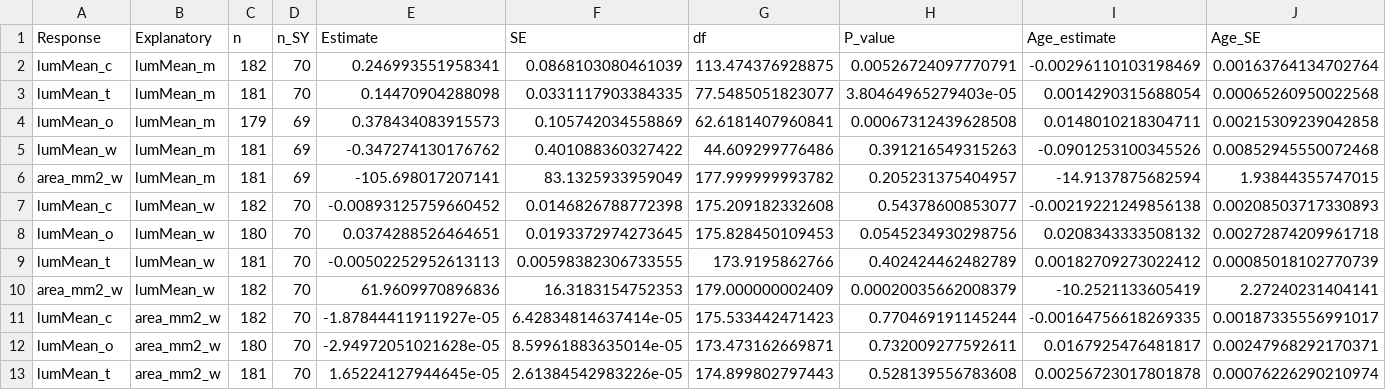
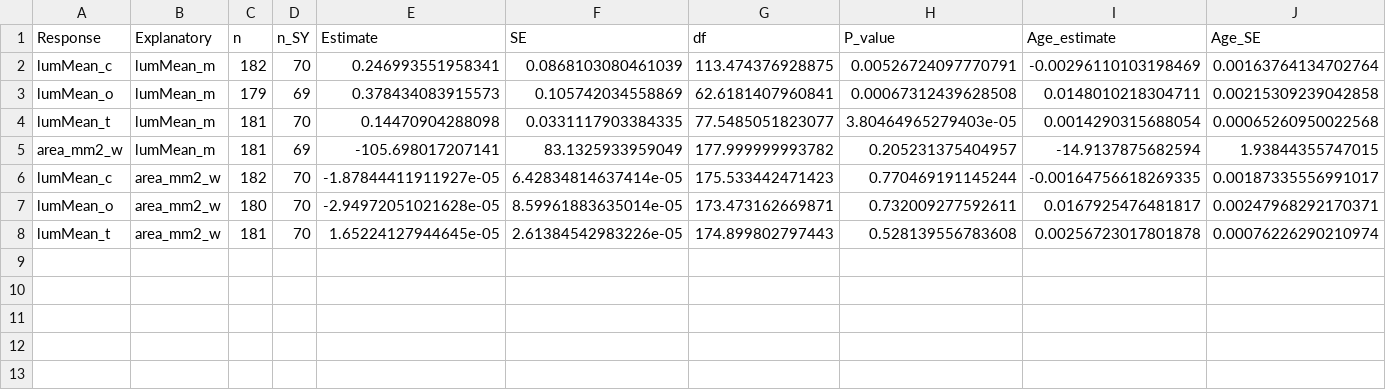
Before and after one commit to madelynore/BTBW_plumage, a CSV file: results/patch_correlations/Color_lmm_model_results.csv, drawn as a sheet; only a part is shown; removed rows and columns are numbered as before the commit, all else as after; rows hold the shown columns only; the diff names each change by its address in the sheet, - before the commit and + after, or states it on an @@ line.

```diff
--- a/results/patch_correlations/Color_lmm_model_results.csv
+++ b/results/patch_correlations/Color_lmm_model_results.csv
@@ row 4 moved to row 3: lumMean_o @@
-row 5: lumMean_w | lumMean_m | 181 | 69 | -0.347274130176762 | 0.401088360327422 | 44.609299776486 | 0.391216549315263 | -0.0901253100345526 | 0.00852945550072468
-row 7: lumMean_c | lumMean_w | 182 | 70 | -0.00893125759660452 | 0.0146826788772398 | 175.209182332608 | 0.54378600853077 | -0.00219221249856138 | 0.00208503717330893
-row 8: lumMean_o | lumMean_w | 180 | 70 | 0.0374288526464651 | 0.0193372974273645 | 175.828450109453 | 0.0545234930298756 | 0.0208343333508132 | 0.00272874209961718
-row 9: lumMean_t | lumMean_w | 181 | 70 | -0.00502252952613113 | 0.00598382306733555 | 173.9195862766 | 0.402424462482789 | 0.00182709273022412 | 0.00085018102770739
-row 10: area_mm2_w | lumMean_w | 182 | 70 | 61.9609970896836 | 16.3183154752353 | 179.000000002409 | 0.00020035662008379 | -10.2521133605419 | 2.27240231404141
```
Also changed, not shown: results/age/Age_color_models_table.csv, results/environment/Env_GAM_pl_patches.csv, 18 other files.
